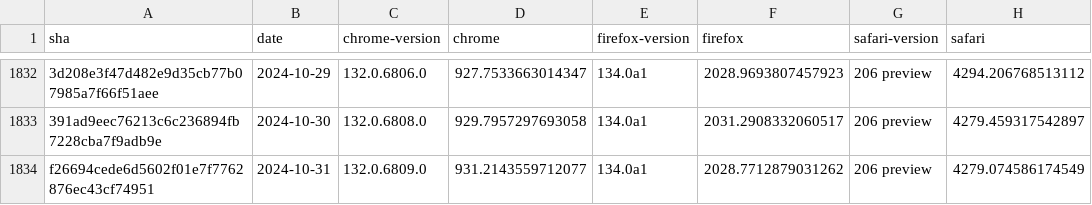
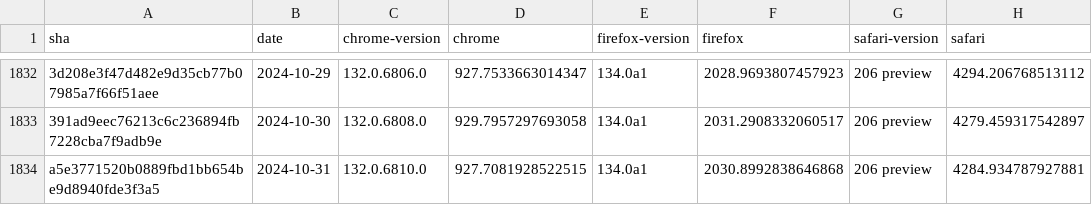
Before and after one commit to gsnedders/results-analysis, a CSV file: data/experimental-browser-specific-failures.csv, drawn as a sheet; only a part is shown, gaps mark what is left out; removed rows and columns are numbered as before the commit, all else as after; the diff names each change by its address in the sheet, - before the commit and + after, or states it on an @@ line.

```diff
--- a/data/experimental-browser-specific-failures.csv
+++ b/data/experimental-browser-specific-failures.csv
-row 1834: f26694cede6d5602f01e7f7762876ec43cf74951 | 2024-10-31 | 132.0.6809.0 | 931.2143559712077 | 134.0a1 | 2028.7712879031262 | 206 preview | 4279.074586174549
+row 1834: a5e3771520b0889fbd1bb654be9d8940fde3f3a5 | 2024-10-31 | 132.0.6810.0 | 927.7081928522515 | 134.0a1 | 2030.8992838646868 | 206 preview | 4284.934787927881
```
Also changed, not shown: data/interop-2023/interop-2023-experimental-v2.csv.
